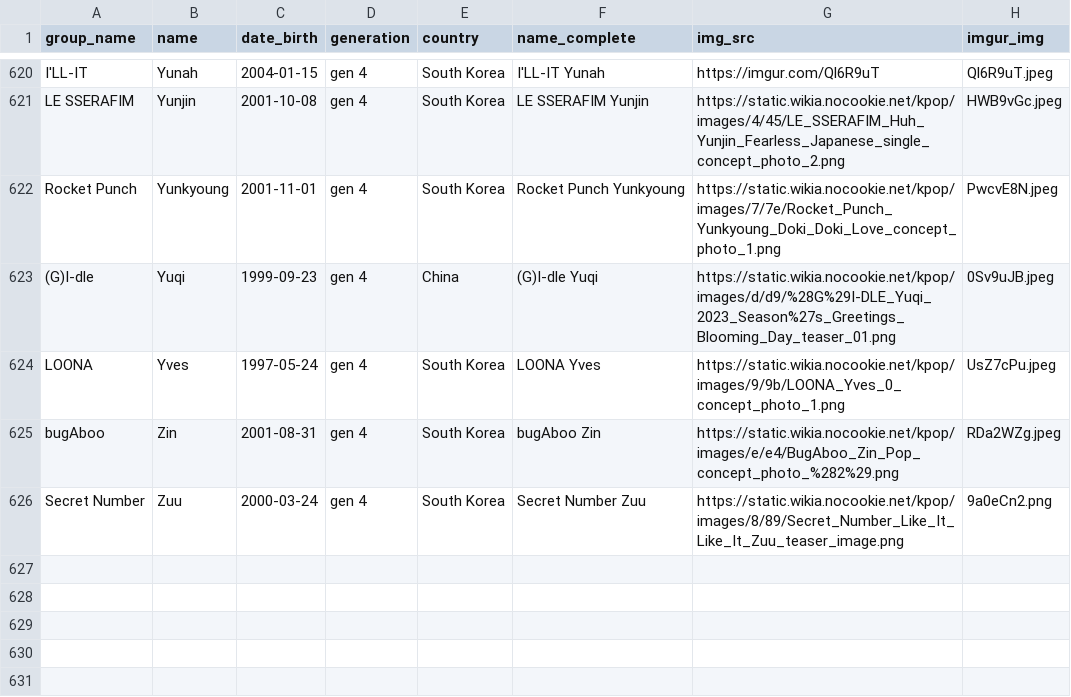
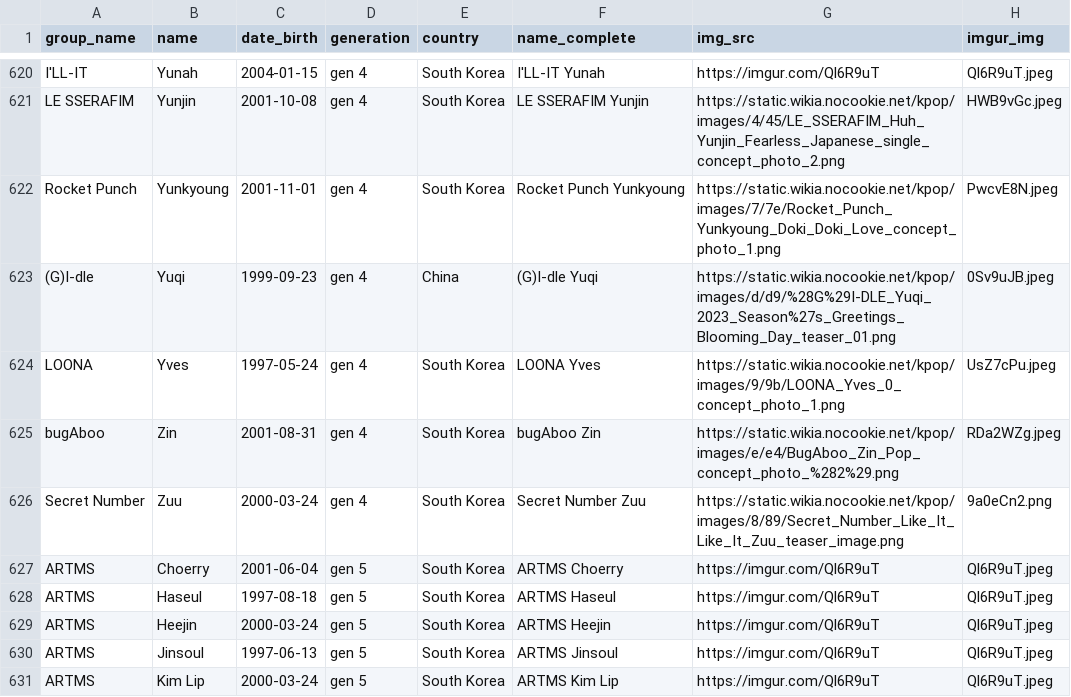
Before and after one commit to xStarBlade/kpopsorter, a CSV file: idols.csv, drawn as a sheet; only a part is shown, gaps mark what is left out.

Commit message:
Update idols.csv

```diff
--- a/idols.csv
+++ b/idols.csv
@@ -626 +626,6 @@ bugAboo,Zin,2001-08-31,gen 4,South Korea,bugAboo Zin,https://static.wikia.nocook
 Secret Number,Zuu,2000-03-24,gen 4,South Korea,Secret Number Zuu,https://static.wikia.nocookie.net/kpop/images/8/89/Secret_Number_Like_It_Like_It_Zuu_teaser_image.png,9a0eCn2.png
+ARTMS,Choerry,2001-06-04,gen 5,South Korea,ARTMS Choerry,https://imgur.com/Ql6R9uT,Ql6R9uT.jpeg
+ARTMS,Haseul,1997-08-18,gen 5,South Korea,ARTMS Haseul,https://imgur.com/Ql6R9uT,Ql6R9uT.jpeg
+ARTMS,Heejin,2000-03-24,gen 5,South Korea,ARTMS Heejin,https://imgur.com/Ql6R9uT,Ql6R9uT.jpeg
+ARTMS,Jinsoul,1997-06-13,gen 5,South Korea,ARTMS Jinsoul,https://imgur.com/Ql6R9uT,Ql6R9uT.jpeg
+ARTMS,Kim Lip,2000-03-24,gen 5,South Korea,ARTMS Kim Lip,https://imgur.com/Ql6R9uT,Ql6R9uT.jpeg
```
